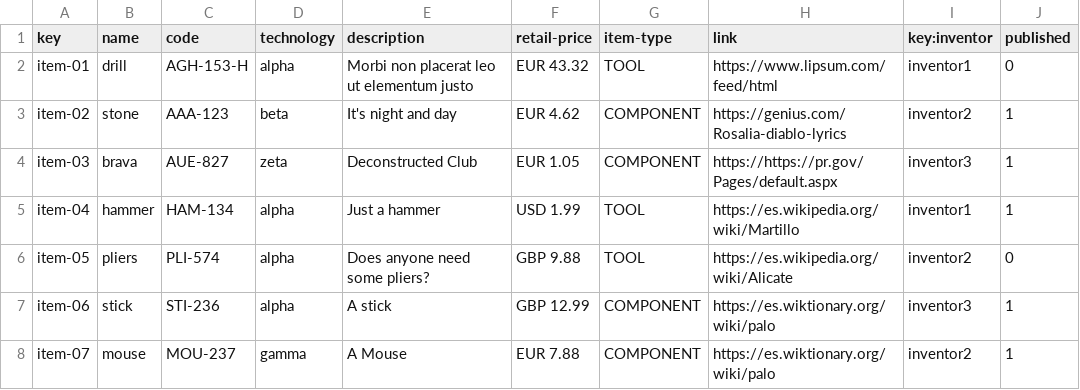
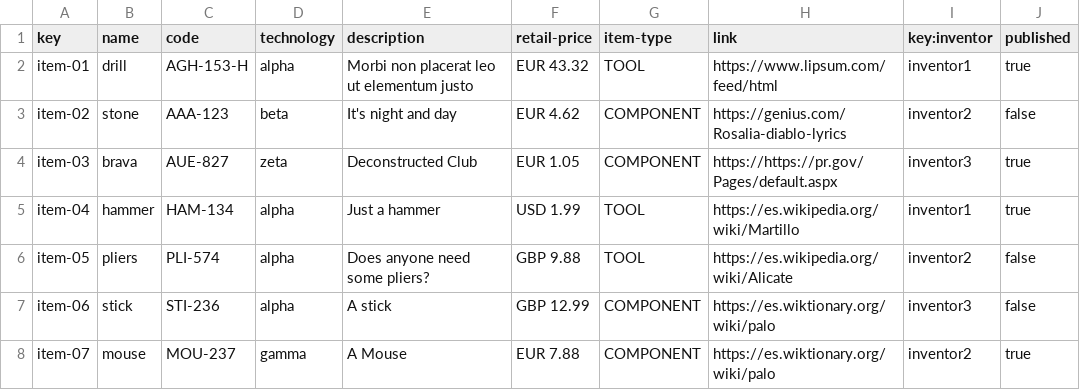
Before and after one commit to anac29/Acme-Toolkits, a CSV file: src/main/webapp/WEB-INF/resources/sample-data/item.csv, drawn as a sheet.

Commit message:
Task 057/T: done.
Updated test due to the change of the sample-data.

```diff
--- a/src/main/webapp/WEB-INF/resources/sample-data/item.csv
+++ b/src/main/webapp/WEB-INF/resources/sample-data/item.csv
@@ -1,8 +1,8 @@
 key,name,code,technology,description,retail-price,item-type,link,key:inventor,published
-item-01,drill,AGH-153-H,alpha,Morbi non placerat leo ut elementum justo,EUR 43.32,TOOL,https://www.lipsum.com/feed/html,inventor1,0
-item-02,stone,AAA-123,beta,It's night and day,EUR 4.62,COMPONENT,https://genius.com/Rosalia-diablo-lyrics,inventor2,1
-item-03,brava,AUE-827,zeta,Deconstructed Club,EUR 1.05,COMPONENT,https://https://pr.gov/Pages/default.aspx,inventor3,1
-item-04,hammer,HAM-134,alpha,Just a hammer,USD 1.99,TOOL,https://es.wikipedia.org/wiki/Martillo,inventor1,1
-item-05,pliers,PLI-574,alpha,Does anyone need some pliers?,GBP 9.88,TOOL,https://es.wikipedia.org/wiki/Alicate,inventor2,0
-item-06,stick,STI-236,alpha,A stick,GBP 12.99,COMPONENT,https://es.wiktionary.org/wiki/palo,inventor3,1
-item-07,mouse,MOU-237,gamma,A Mouse,EUR 7.88,COMPONENT,https://es.wiktionary.org/wiki/palo,inventor2,1
+item-01,drill,AGH-153-H,alpha,Morbi non placerat leo ut elementum justo,EUR 43.32,TOOL,https://www.lipsum.com/feed/html,inventor1,true
+item-02,stone,AAA-123,beta,It's night and day,EUR 4.62,COMPONENT,https://genius.com/Rosalia-diablo-lyrics,inventor2,false
+item-03,brava,AUE-827,zeta,Deconstructed Club,EUR 1.05,COMPONENT,https://https://pr.gov/Pages/default.aspx,inventor3,true
+item-04,hammer,HAM-134,alpha,Just a hammer,USD 1.99,TOOL,https://es.wikipedia.org/wiki/Martillo,inventor1,true
+item-05,pliers,PLI-574,alpha,Does anyone need some pliers?,GBP 9.88,TOOL,https://es.wikipedia.org/wiki/Alicate,inventor2,false
+item-06,stick,STI-236,alpha,A stick,GBP 12.99,COMPONENT,https://es.wiktionary.org/wiki/palo,inventor3,false
+item-07,mouse,MOU-237,gamma,A Mouse,EUR 7.88,COMPONENT,https://es.wiktionary.org/wiki/palo,inventor2,true
```
Also changed, not shown: 3 other files.
